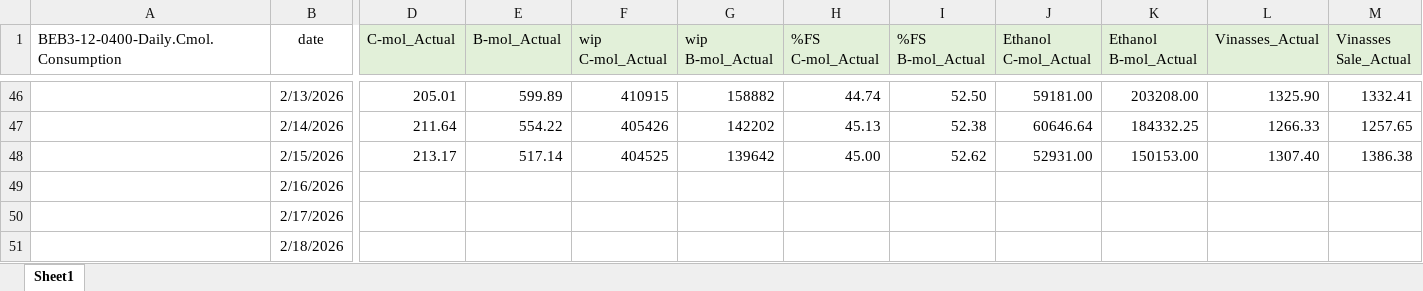
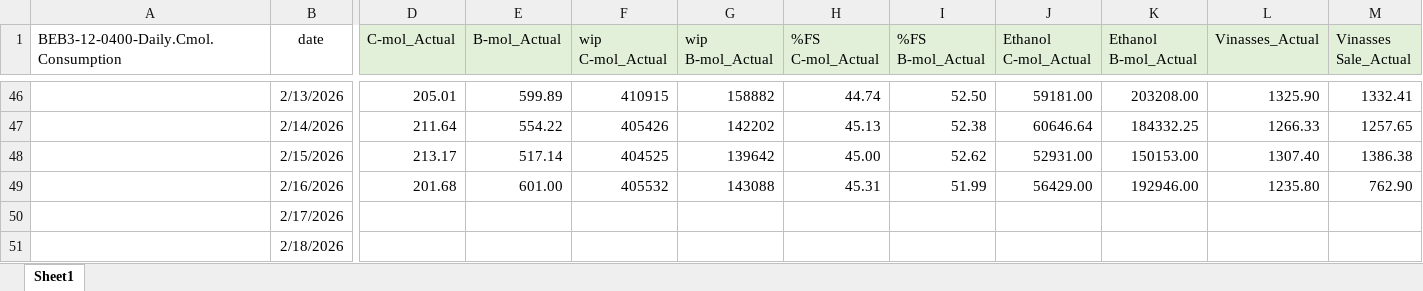
Before and after one commit to monwongwai-sys/Daily_DC, an Excel workbook: Actual vs Plan.xlsx, sheet Sheet1, drawn as a sheet; only a part is shown, gaps mark what is left out; values as stored, in another font and other column widths than the file's, no borders; charts and pictures not drawn; the diff covers the shown part only; the diff names each change by its address in the sheet, - before the commit and + after, or states it on an @@ line.

Commit message:
Update 16/2/2026

```diff
--- a/Actual vs Plan.xlsx (sheet Sheet1)
+++ b/Actual vs Plan.xlsx (sheet Sheet1)
-D49 (C-mol_Actual): (empty)
+D49 (C-mol_Actual): 201.68
-E49 (B-mol_Actual): (empty)
+E49 (B-mol_Actual): 601.00
-F49 (wip C-mol_Actual): (empty)
+F49 (wip C-mol_Actual): 405532
-G49 (wip B-mol_Actual): (empty)
+G49 (wip B-mol_Actual): 143088
-H49 (%FS C-mol_Actual): (empty)
+H49 (%FS C-mol_Actual): 45.31
-I49 (%FS B-mol_Actual): (empty)
+I49 (%FS B-mol_Actual): 51.99
-J49 (Ethanol C-mol_Actual): (empty)
+J49 (Ethanol C-mol_Actual): 56429.00
-K49 (Ethanol B-mol_Actual): (empty)
+K49 (Ethanol B-mol_Actual): 192946.00
-L49 (Vinasses_Actual): (empty)
+L49 (Vinasses_Actual): 1235.80
-M49 (Vinasses Sale_Actual): (empty)
+M49 (Vinasses Sale_Actual): 762.90
```
Also changed, not shown: 27 edited cells elsewhere in this sheet, charts or pictures.
